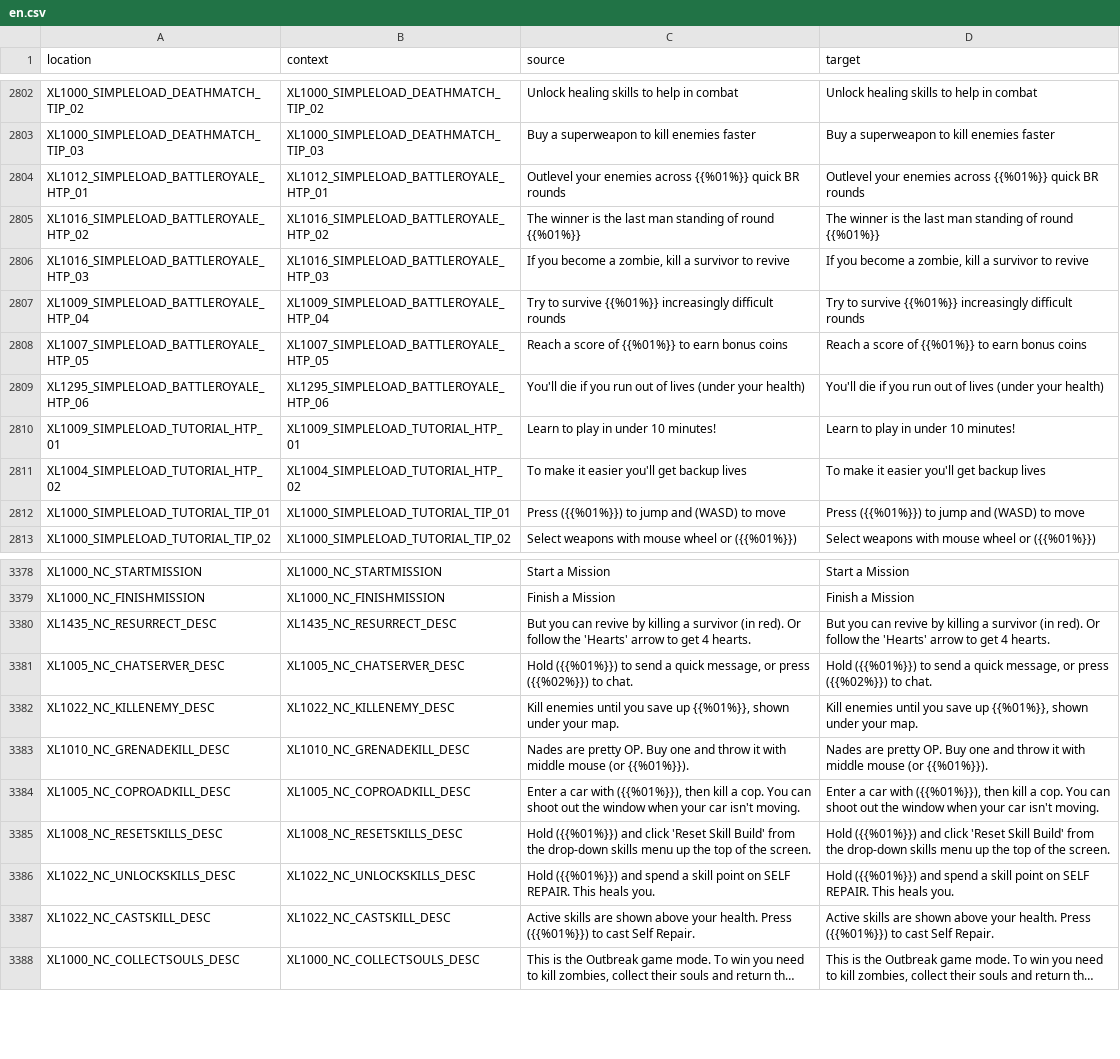
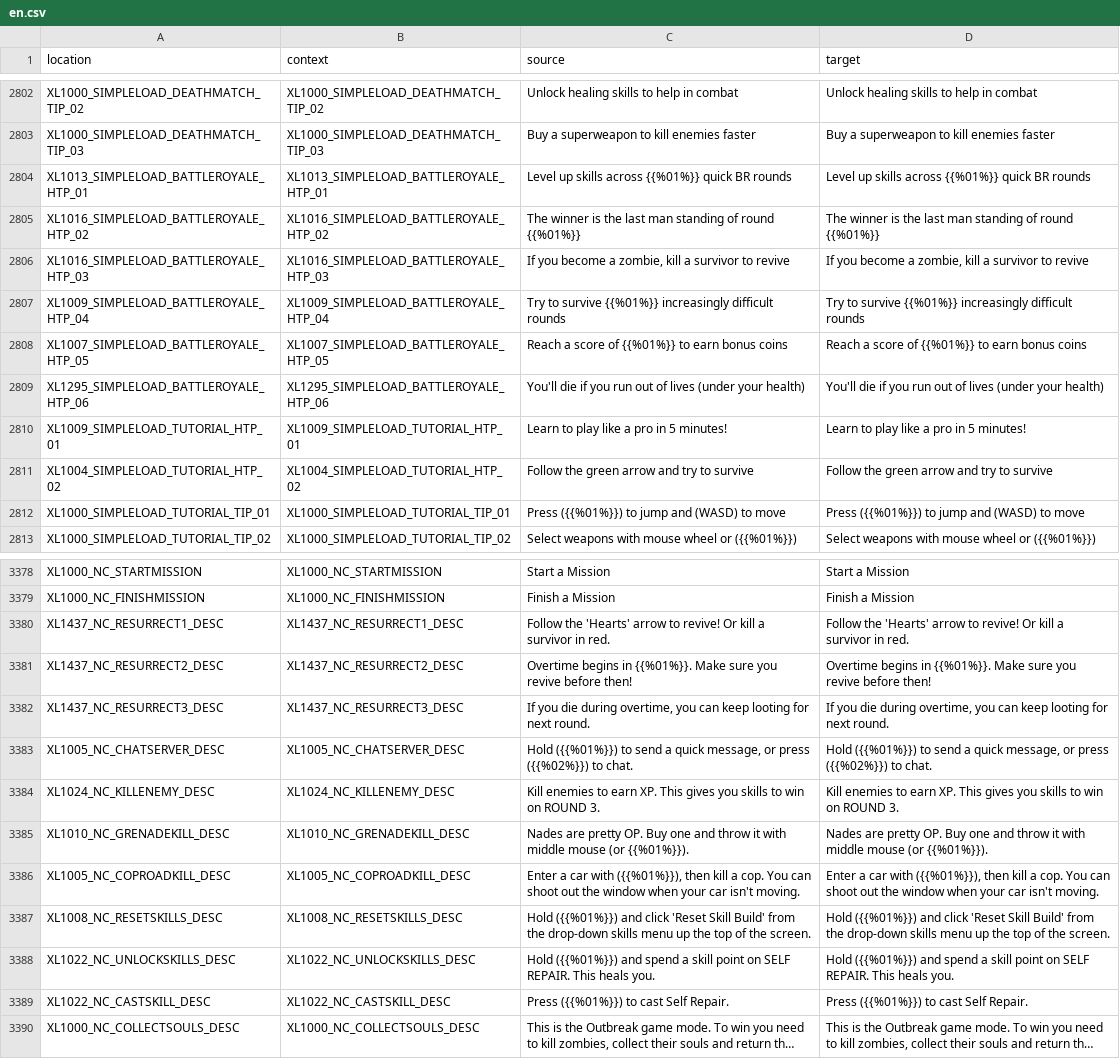
Before and after one commit to bencelot/GeneshiftTranslations, a CSV file: en.csv, drawn as a sheet; only a part is shown, gaps mark what is left out; long unchanged cells end in …; removed rows and columns are numbered as before the commit, all else as after; the diff names each change by its address in the sheet, - before the commit and + after, or states it on an @@ line.

```diff
--- a/en.csv
+++ b/en.csv
-A2804 (location): XL1012_SIMPLELOAD_BATTLEROYALE_HTP_01
+A2804 (location): XL1013_SIMPLELOAD_BATTLEROYALE_HTP_01
-B2804 (context): XL1012_SIMPLELOAD_BATTLEROYALE_HTP_01
+B2804 (context): XL1013_SIMPLELOAD_BATTLEROYALE_HTP_01
-C2804 (source): Outlevel your enemies across {{%01%}}…
+C2804 (source): Level up skills across {{%01%}}…
-D2804 (target): Outlevel your enemies across {{%01%}}…
+D2804 (target): Level up skills across {{%01%}}…
-C2810 (source): Learn to play in under 10 minutes!
+C2810 (source): Learn to play like a pro in 5 minutes!
-D2810 (target): Learn to play in under 10 minutes!
+D2810 (target): Learn to play like a pro in 5 minutes!
-C2811 (source): To make it easier you'll get backup lives
+C2811 (source): Follow the green arrow and try to survive
-D2811 (target): To make it easier you'll get backup lives
+D2811 (target): Follow the green arrow and try to survive
-A3380 (location): XL1435_NC_RESURRECT_DESC
+A3380 (location): XL1437_NC_RESURRECT1_DESC
-B3380 (context): XL1435_NC_RESURRECT_DESC
+B3380 (context): XL1437_NC_RESURRECT1_DESC
-C3380 (source): But you can revive by killing a survivor (in red). Or follow the 'Hearts' arrow to get 4 hearts.
+C3380 (source): Follow the 'Hearts' arrow to revive! Or kill a survivor in red.
-D3380 (target): But you can revive by killing a survivor (in red). Or follow the 'Hearts' arrow to get 4 hearts.
+D3380 (target): Follow the 'Hearts' arrow to revive! Or kill a survivor in red.
+row 3381: XL1437_NC_RESURRECT2_DESC | XL1437_NC_RESURRECT2_DESC | Overtime begins in {{%01%}}. Make sure you revive before then! | Overtime begins in {{%01%}}. Make sure you revive before then!
+row 3382: XL1437_NC_RESURRECT3_DESC | XL1437_NC_RESURRECT3_DESC | If you die during overtime, you can keep looting for next round. | If you die during overtime, you can keep looting for next round.
-row 3382: XL1022_NC_KILLENEMY_DESC | XL1022_NC_KILLENEMY_DESC | Kill enemies until you save up {{%01%}}, shown under your map. | Kill enemies until you save up {{%01%}}, shown under your map.
+row 3384: XL1024_NC_KILLENEMY_DESC | XL1024_NC_KILLENEMY_DESC | Kill enemies to earn XP. This gives you skills to win on ROUND 3. | Kill enemies to earn XP. This gives you skills to win on ROUND 3.
-C3389 (source): Active skills are shown above your health. Press ({{%01%}})…
+C3389 (source): Press ({{%01%}})…
-D3389 (target): Active skills are shown above your health. Press ({{%01%}})…
+D3389 (target): Press ({{%01%}})…
```
Also changed, not shown: es_AR.csv, fr.csv, 4 other files.
